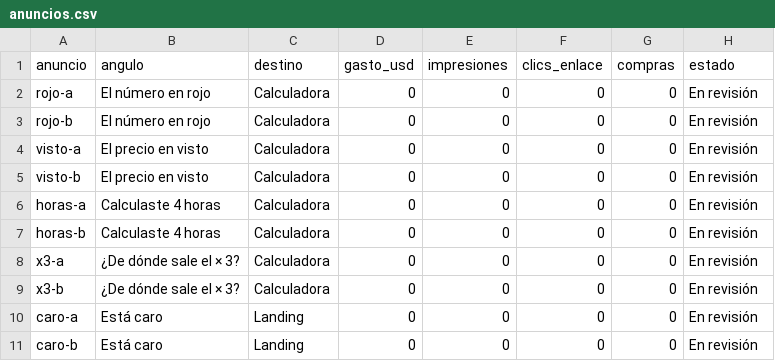
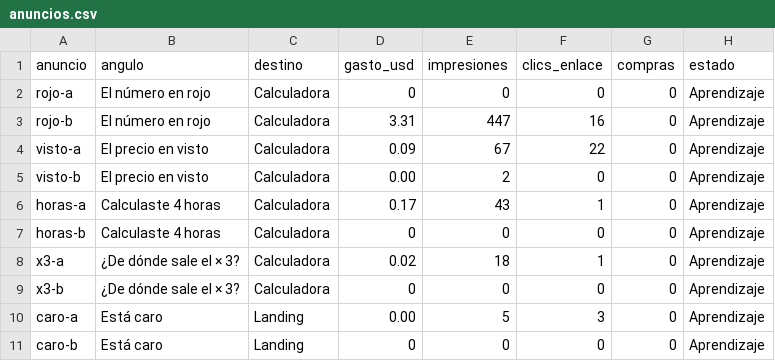
Before and after one commit to alejo900327-code/Orquesatdor-version-beta-alejo, a CSV file: productos/cuanto-cobro/metricas/anuncios.csv, drawn as a sheet.

```diff
--- a/productos/cuanto-cobro/metricas/anuncios.csv
+++ b/productos/cuanto-cobro/metricas/anuncios.csv
@@ -1,11 +1,11 @@
 anuncio,angulo,destino,gasto_usd,impresiones,clics_enlace,compras,estado
-rojo-a,El número en rojo,Calculadora,0,0,0,0,En revisión
-rojo-b,El número en rojo,Calculadora,0,0,0,0,En revisión
-visto-a,El precio en visto,Calculadora,0,0,0,0,En revisión
-visto-b,El precio en visto,Calculadora,0,0,0,0,En revisión
-horas-a,Calculaste 4 horas,Calculadora,0,0,0,0,En revisión
-horas-b,Calculaste 4 horas,Calculadora,0,0,0,0,En revisión
-x3-a,¿De dónde sale el × 3?,Calculadora,0,0,0,0,En revisión
-x3-b,¿De dónde sale el × 3?,Calculadora,0,0,0,0,En revisión
-caro-a,Está caro,Landing,0,0,0,0,En revisión
-caro-b,Está caro,Landing,0,0,0,0,En revisión
+rojo-a,El número en rojo,Calculadora,0,0,0,0,Aprendizaje
+rojo-b,El número en rojo,Calculadora,3.31,447,16,0,Aprendizaje
+visto-a,El precio en visto,Calculadora,0.09,67,22,0,Aprendizaje
+visto-b,El precio en visto,Calculadora,0.00,2,0,0,Aprendizaje
+horas-a,Calculaste 4 horas,Calculadora,0.17,43,1,0,Aprendizaje
+horas-b,Calculaste 4 horas,Calculadora,0,0,0,0,Aprendizaje
+x3-a,¿De dónde sale el × 3?,Calculadora,0.02,18,1,0,Aprendizaje
+x3-b,¿De dónde sale el × 3?,Calculadora,0,0,0,0,Aprendizaje
+caro-a,Está caro,Landing,0.00,5,3,0,Aprendizaje
+caro-b,Está caro,Landing,0,0,0,0,Aprendizaje
```
Also changed, not shown: 1 other file.
